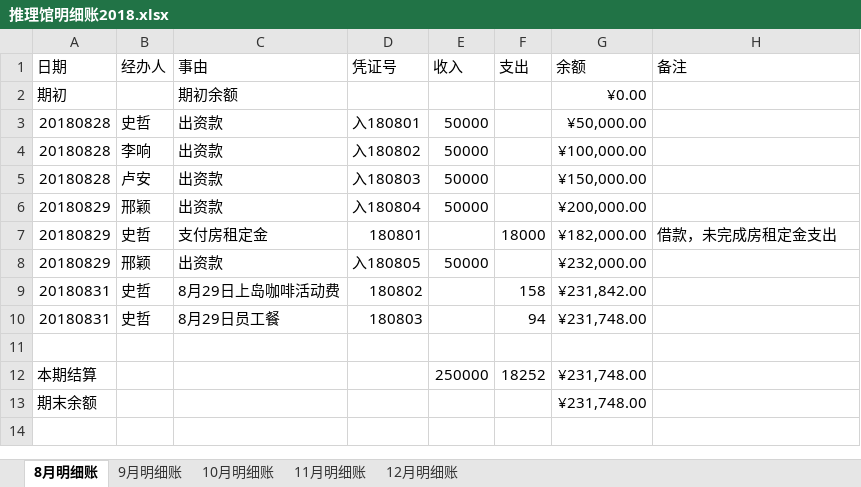
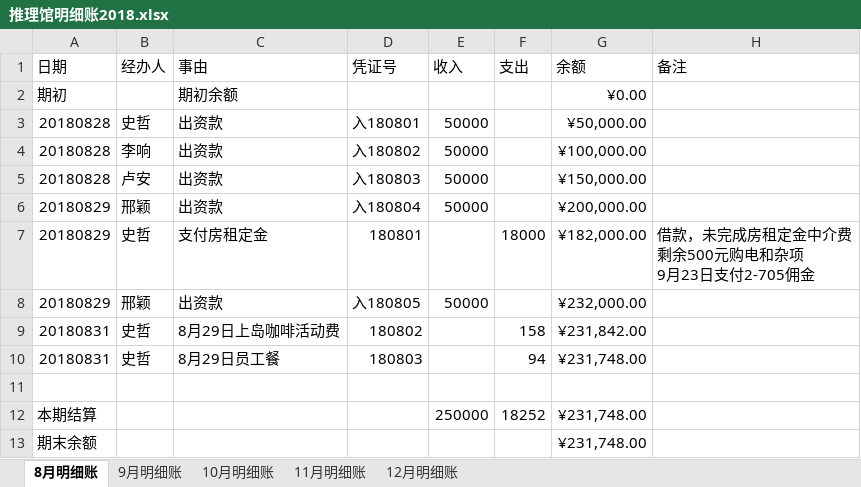
Before and after one commit to laa6202/work_doc, an Excel workbook: 21D项目/03财务资料/01账本/推理馆明细账2018.xlsx, sheet 8月明细账, drawn as a sheet; values as stored, in another font and other column widths than the file's, no borders; ↵ is a line break in a cell; the diff names each change by its address in the sheet, - before the commit and + after, or states it on an @@ line.

```diff
--- a/21D项目/03财务资料/01账本/推理馆明细账2018.xlsx (sheet 8月明细账)
+++ b/21D项目/03财务资料/01账本/推理馆明细账2018.xlsx (sheet 8月明细账)
-H7 (备注): 借款，未完成房租定金支出
+H7 (备注): 借款，未完成房租定金中介费 ↵ 剩余500元购电和杂项 ↵ 9月23日支付2-705佣金
```
Also changed, not shown: sheet 9月明细账, formulas that keep their value, 4 other files.
